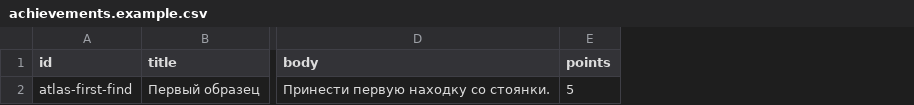
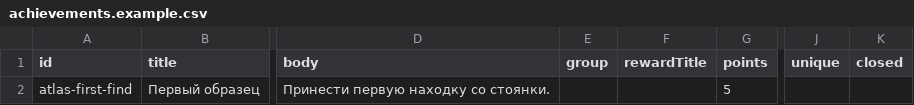
Before and after one commit to egorzubakin-sudo/wow-dnd, a CSV file: data/templates/achievements.example.csv, drawn as a sheet; only a part is shown, gaps mark what is left out; the diff names each change by its address in the sheet, - before the commit and + after, or states it on an @@ line.

```diff
--- a/data/templates/achievements.example.csv
+++ b/data/templates/achievements.example.csv
+column E (group), empty
+column F (rewardTitle), empty
+column J (unique), empty
+column K (closed), empty
```
Also changed, not shown: 23 other files.
